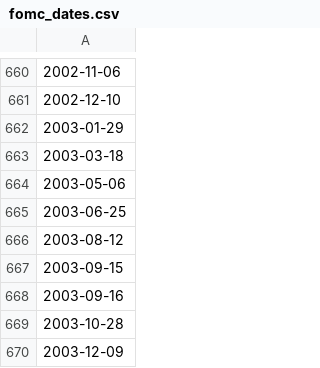
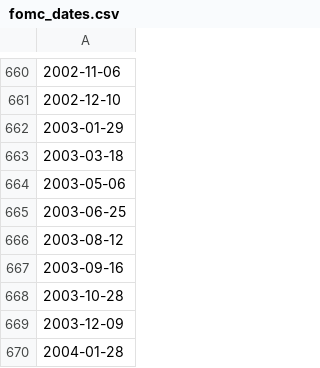
Before and after one commit to Tollan/fomc, a CSV file: fomc_dates.csv, drawn as a sheet; only a part is shown, gaps mark what is left out; the shorter side is filled out with more unchanged rows; the diff names each change by its address in the sheet, - before the commit and + after, or states it on an @@ line.

```diff
--- a/fomc_dates.csv
+++ b/fomc_dates.csv
-row 667: 2003-09-15
```
Also changed, not shown: fomc_calendar.csv, 1 other file.
